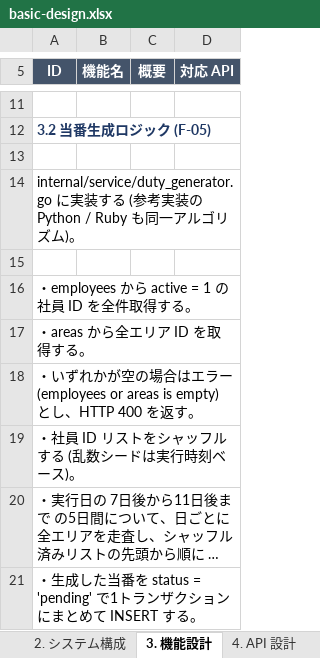
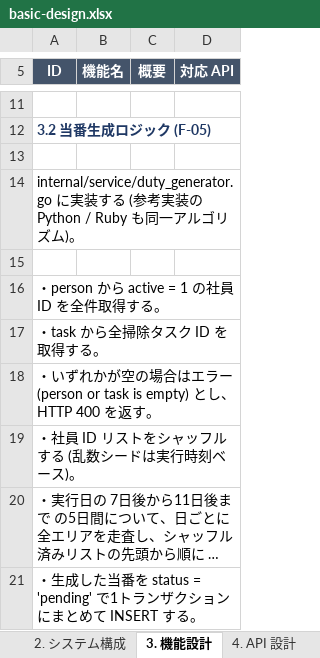
Before and after one commit to dichimaru/hackason2026, an Excel workbook: docs/basic-design.xlsx, sheet 3. 機能設計, drawn as a sheet; only a part is shown, gaps mark what is left out; long unchanged cells end in …; values as stored, in another font and other column widths than the file's, no borders; the diff names each change by its address in the sheet, - before the commit and + after, or states it on an @@ line.

```diff
--- a/docs/basic-design.xlsx (sheet 3. 機能設計)
+++ b/docs/basic-design.xlsx (sheet 3. 機能設計)
-A16 (ID): ・employees から active = 1 の社員 ID を全件取得する。
+A16 (ID): ・person から active = 1 の社員 ID を全件取得する。
-A17 (ID): ・areas から全エリア ID を取得する。
+A17 (ID): ・task から全掃除タスク ID を取得する。
-A18 (ID): …エラー (employees or areas is empty) とし…
+A18 (ID): …エラー (person or task is empty) とし…
```
Also changed, not shown: sheet 2. システム構成, sheet 1. システム概要, docs/table-definition.xlsx, 9 other files.
